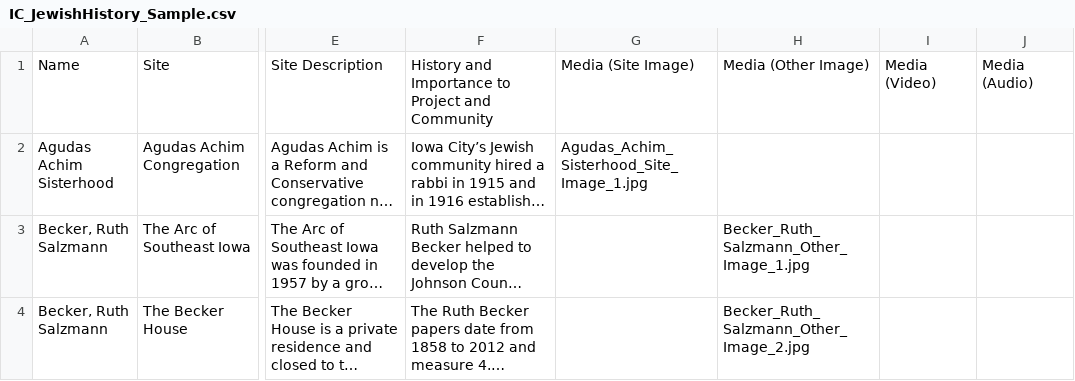
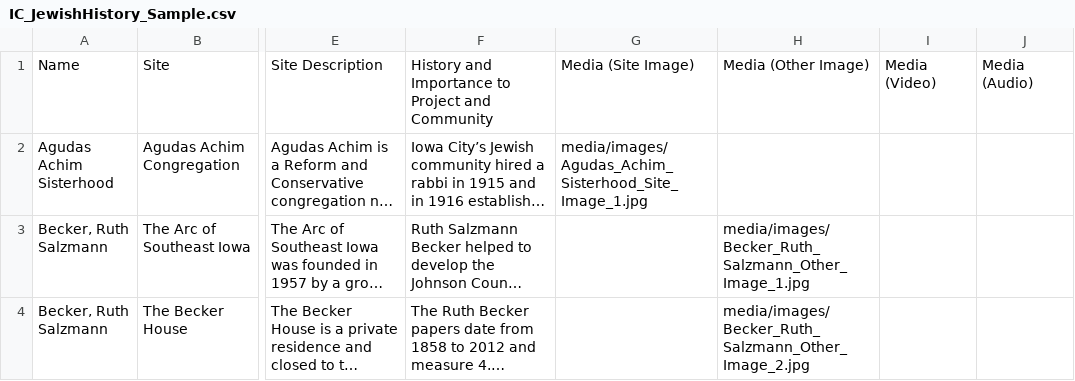
Before and after one commit to ui-libraries/ic-jewish-history, a CSV file: data/IC_JewishHistory_Sample.csv, drawn as a sheet; only a part is shown, gaps mark what is left out; long unchanged cells end in …; the diff names each change by its address in the sheet, - before the commit and + after, or states it on an @@ line.

Commit message:
add images to sidebar content

```diff
--- a/data/IC_JewishHistory_Sample.csv
+++ b/data/IC_JewishHistory_Sample.csv
-G2: Agudas_Achim_Sisterhood_Site_Image_1.jpg
+G2: media/images/Agudas_Achim_Sisterhood_Site_Image_1.jpg
-H3: Becker_Ruth_Salzmann_Other_Image_1.jpg
+H3: media/images/Becker_Ruth_Salzmann_Other_Image_1.jpg
-H4: Becker_Ruth_Salzmann_Other_Image_2.jpg
+H4: media/images/Becker_Ruth_Salzmann_Other_Image_2.jpg
```
Also changed, not shown: 6 other files.
